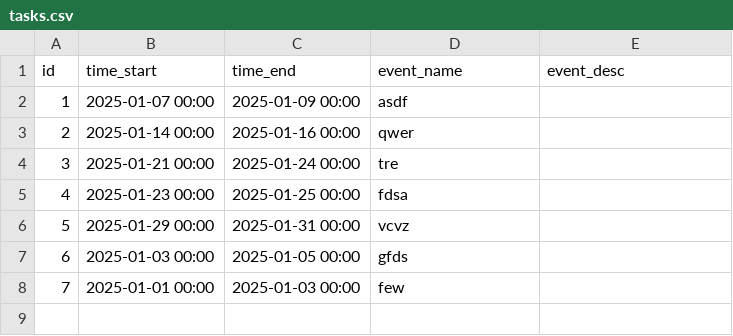
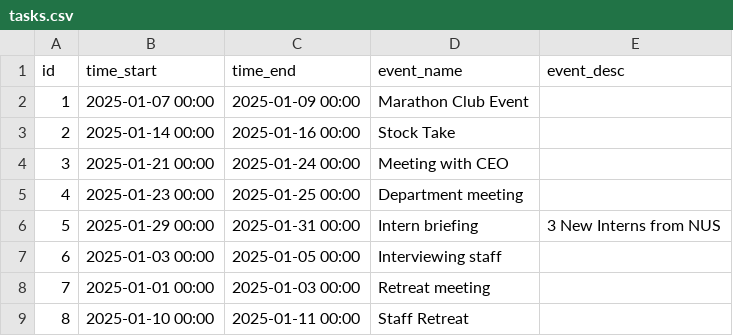
Before and after one commit to rocketninja7/h4g2025, a CSV file: backend/tasks.csv, drawn as a sheet.

```diff
--- a/backend/tasks.csv
+++ b/backend/tasks.csv
@@ -1,8 +1,9 @@
 id,time_start,time_end,event_name,event_desc
-1,2025-01-07 00:00,2025-01-09 00:00,asdf,
-2,2025-01-14 00:00,2025-01-16 00:00,qwer,
-3,2025-01-21 00:00,2025-01-24 00:00,tre,
-4,2025-01-23 00:00,2025-01-25 00:00,fdsa,
-5,2025-01-29 00:00,2025-01-31 00:00,vcvz,
-6,2025-01-03 00:00,2025-01-05 00:00,gfds,
-7,2025-01-01 00:00,2025-01-03 00:00,few,
+1,2025-01-07 00:00,2025-01-09 00:00,Marathon Club Event,
+2,2025-01-14 00:00,2025-01-16 00:00,Stock Take,
+3,2025-01-21 00:00,2025-01-24 00:00,Meeting with CEO,
+4,2025-01-23 00:00,2025-01-25 00:00,Department meeting,
+5,2025-01-29 00:00,2025-01-31 00:00,Intern briefing, 3 New Interns from NUS
+6,2025-01-03 00:00,2025-01-05 00:00,Interviewing staff,
+7,2025-01-01 00:00,2025-01-03 00:00,Retreat meeting,
+8,2025-01-10 00:00,2025-01-11 00:00,Staff Retreat,
```
Also changed, not shown: 2 other files.
